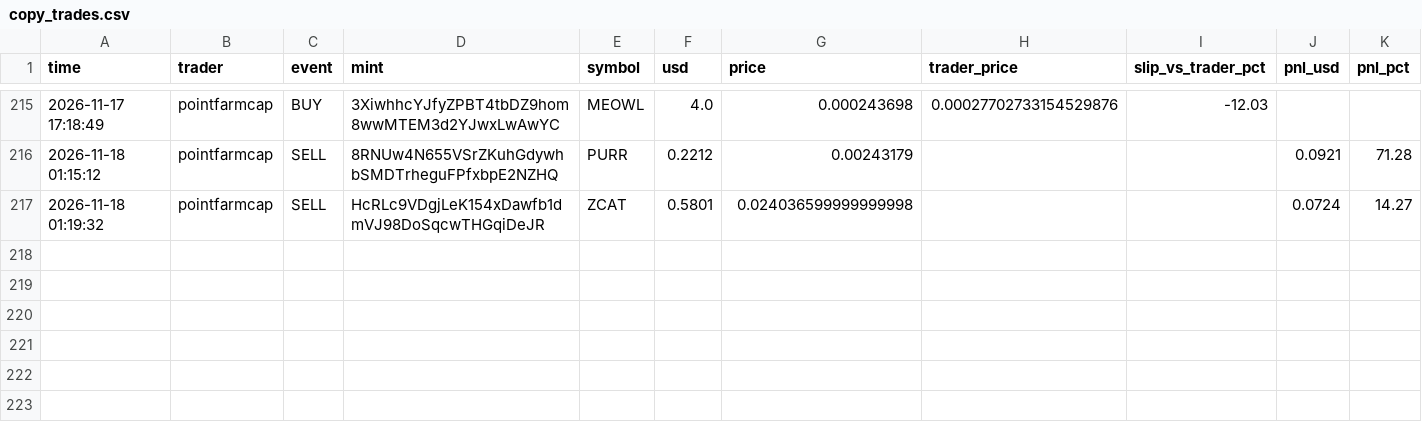
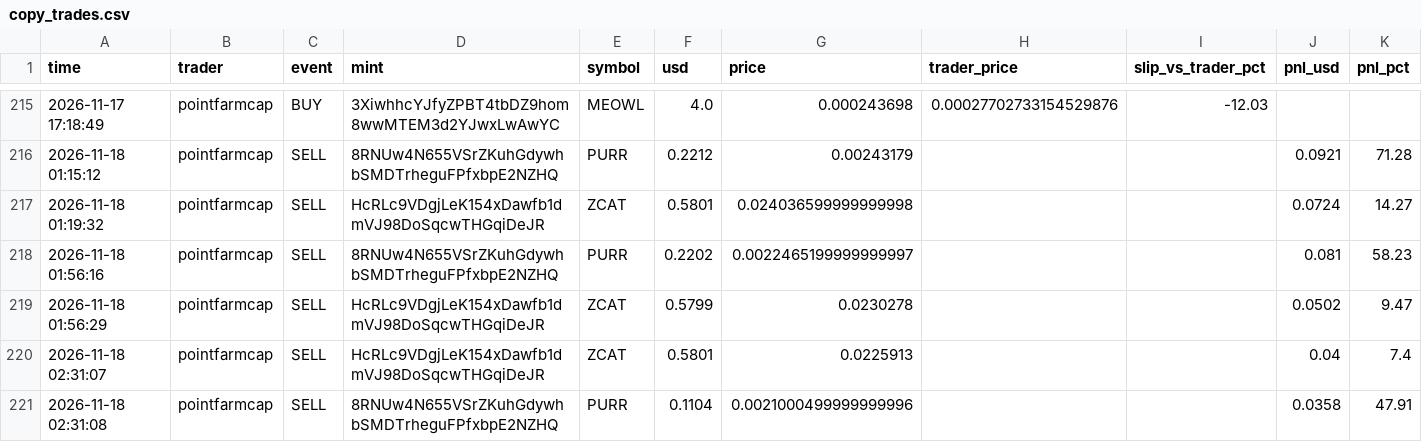
Before and after one commit to Yairpit/memecoin-trader, a CSV file: copy_trades.csv, drawn as a sheet; only a part is shown, gaps mark what is left out.

```diff
--- a/copy_trades.csv
+++ b/copy_trades.csv
@@ -217 +217,5 @@ time,trader,event,mint,symbol,usd,price,trader_price,slip_vs_trader_pct,pnl_usd,
 2026-11-18 01:19:32,pointfarmcap,SELL,HcRLc9VDgjLeK154xDawfb1dmVJ98DoSqcwTHGqiDeJR,ZCAT,0.5801,0.024036599999999998,,,0.0724,14.27
+2026-11-18 01:56:16,pointfarmcap,SELL,8RNUw4N655VSrZKuhGdywhbSMDTrheguFPfxbpE2NZHQ,PURR,0.2202,0.0022465199999999997,,,0.081,58.23
+2026-11-18 01:56:29,pointfarmcap,SELL,HcRLc9VDgjLeK154xDawfb1dmVJ98DoSqcwTHGqiDeJR,ZCAT,0.5799,0.0230278,,,0.0502,9.47
+2026-11-18 02:31:07,pointfarmcap,SELL,HcRLc9VDgjLeK154xDawfb1dmVJ98DoSqcwTHGqiDeJR,ZCAT,0.5801,0.0225913,,,0.04,7.4
+2026-11-18 02:31:08,pointfarmcap,SELL,8RNUw4N655VSrZKuhGdywhbSMDTrheguFPfxbpE2NZHQ,PURR,0.1104,0.0021000499999999996,,,0.0358,47.91
```
Also changed, not shown: 1 other file.
